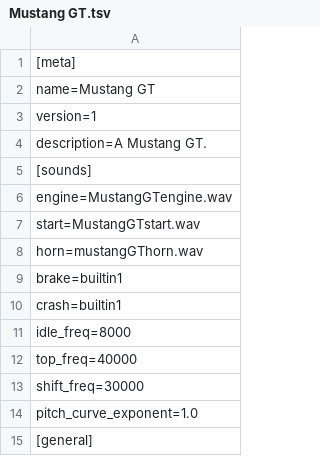
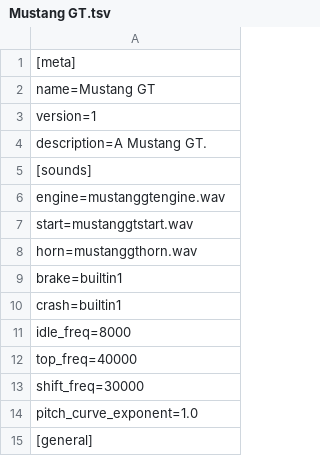
Before and after one commit to Skier7/projects, a TSV file: TopSpeed/Vehicles/Mustang GT/Mustang GT.tsv, drawn as a sheet; only a part is shown.

```diff
--- a/TopSpeed/Vehicles/Mustang GT/Mustang GT.tsv
+++ b/TopSpeed/Vehicles/Mustang GT/Mustang GT.tsv
@@ -5,5 +5,5 @@ description=A Mustang GT.
 [sounds]
-engine=MustangGTengine.wav
-start=MustangGTstart.wav
-horn=mustangGThorn.wav
+engine=mustanggtengine.wav
+start=mustanggtstart.wav
+horn=mustanggthorn.wav
 brake=builtin1
```
Also changed, not shown: TopSpeed/Vehicles/Mustang Dark Horse/Mustang Dark Horse.tsv.
